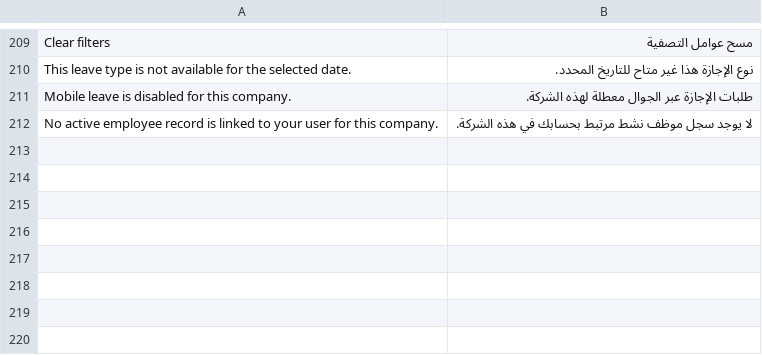
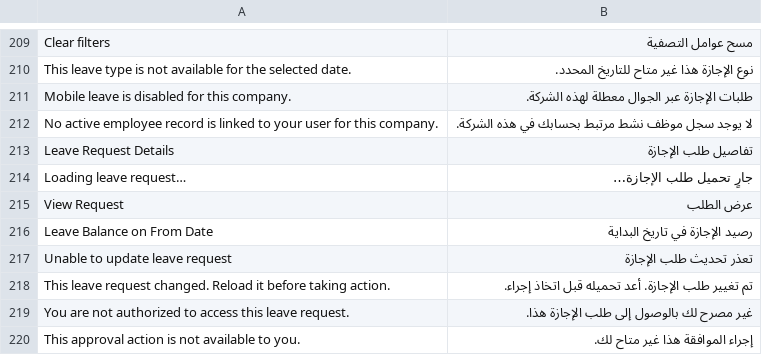
Before and after one commit to nagigithup/nagi_attendance, a CSV file: nagi_attendance/translations/ar.csv, drawn as a sheet; only a part is shown, gaps mark what is left out.

Commit message:
feat(attendance): approve leave in portal and refresh manager inbox

```diff
--- a/nagi_attendance/translations/ar.csv
+++ b/nagi_attendance/translations/ar.csv
@@ -212 +212,9 @@
 "No active employee record is linked to your user for this company.","لا يوجد سجل موظف نشط مرتبط بحسابك في هذه الشركة."
+"Leave Request Details","تفاصيل طلب الإجازة"
+"Loading leave request…","جارٍ تحميل طلب الإجازة…"
+"View Request","عرض الطلب"
+"Leave Balance on From Date","رصيد الإجازة في تاريخ البداية"
+"Unable to update leave request","تعذر تحديث طلب الإجازة"
+"This leave request changed. Reload it before taking action.","تم تغيير طلب الإجازة. أعد تحميله قبل اتخاذ إجراء."
+"You are not authorized to access this leave request.","غير مصرح لك بالوصول إلى طلب الإجازة هذا."
+"This approval action is not available to you.","إجراء الموافقة هذا غير متاح لك."
```
Also changed, not shown: 9 other files.
